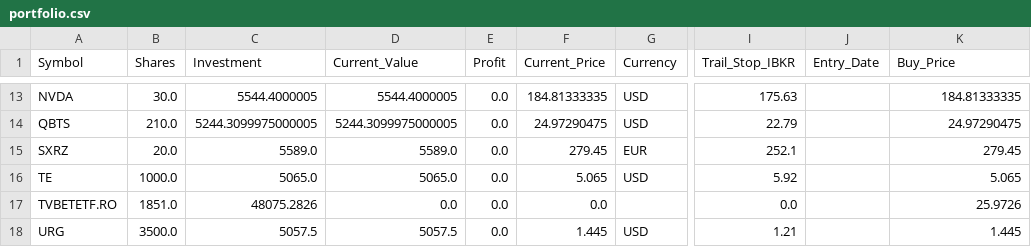
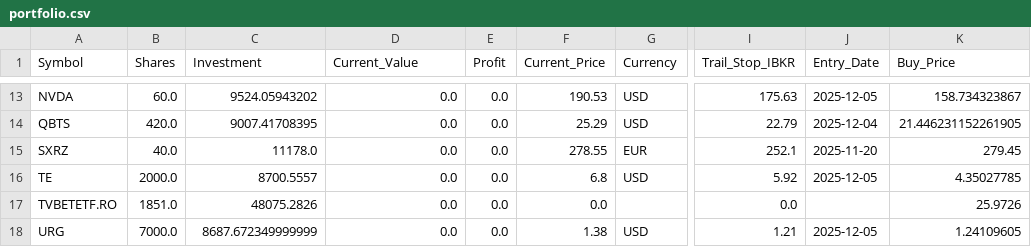
Before and after one commit to ddanyro/market-scanner, a CSV file: portfolio.csv, drawn as a sheet; only a part is shown, gaps mark what is left out; the diff covers the shown part only; the diff names each change by its address in the sheet, - before the commit and + after, or states it on an @@ line.

```diff
--- a/portfolio.csv
+++ b/portfolio.csv
-B13 (Shares): 30.0
+B13 (Shares): 60.0
-C13 (Investment): 5544.4000005
+C13 (Investment): 9524.05943202
-D13 (Current_Value): 5544.4000005
+D13 (Current_Value): 0.0
-F13 (Current_Price): 184.81333335
+F13 (Current_Price): 190.53
-J13 (Entry_Date): (empty)
+J13 (Entry_Date): 2025-12-05
-K13 (Buy_Price): 184.81333335
+K13 (Buy_Price): 158.734323867
-B14 (Shares): 210.0
+B14 (Shares): 420.0
-C14 (Investment): 5244.3099975000005
+C14 (Investment): 9007.41708395
-D14 (Current_Value): 5244.3099975000005
+D14 (Current_Value): 0.0
-F14 (Current_Price): 24.97290475
+F14 (Current_Price): 25.29
-J14 (Entry_Date): (empty)
+J14 (Entry_Date): 2025-12-04
-K14 (Buy_Price): 24.97290475
+K14 (Buy_Price): 21.446231152261905
-B15 (Shares): 20.0
+B15 (Shares): 40.0
-C15 (Investment): 5589.0
+C15 (Investment): 11178.0
-D15 (Current_Value): 5589.0
+D15 (Current_Value): 0.0
-F15 (Current_Price): 279.45
+F15 (Current_Price): 278.55
-J15 (Entry_Date): (empty)
+J15 (Entry_Date): 2025-11-20
-B16 (Shares): 1000.0
+B16 (Shares): 2000.0
-C16 (Investment): 5065.0
+C16 (Investment): 8700.5557
-D16 (Current_Value): 5065.0
+D16 (Current_Value): 0.0
-F16 (Current_Price): 5.065
+F16 (Current_Price): 6.8
-J16 (Entry_Date): (empty)
+J16 (Entry_Date): 2025-12-05
-K16 (Buy_Price): 5.065
+K16 (Buy_Price): 4.35027785
-B18 (Shares): 3500.0
+B18 (Shares): 7000.0
-C18 (Investment): 5057.5
+C18 (Investment): 8687.672349999999
-D18 (Current_Value): 5057.5
+D18 (Current_Value): 0.0
-F18 (Current_Price): 1.445
+F18 (Current_Price): 1.38
-J18 (Entry_Date): (empty)
+J18 (Entry_Date): 2025-12-05
-K18 (Buy_Price): 1.445
+K18 (Buy_Price): 1.24109605
```
Also changed, not shown: 66 edited cells elsewhere in this file, 3 other files.
